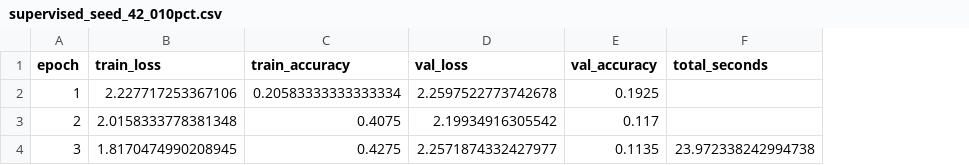
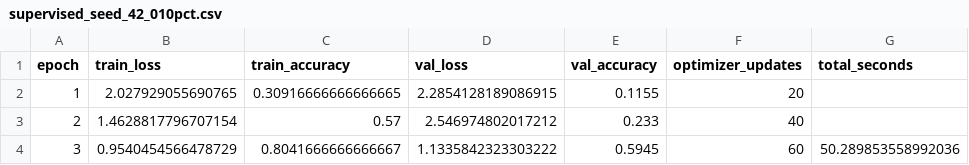
Before and after one commit to ML-ENI/Contrastive-learning, a CSV file: outputs/quick/histories/supervised_seed_42_010pct.csv, drawn as a sheet; addresses are those after the commit; the diff names each change by its address in the sheet, - before the commit and + after, or states it on an @@ line.

```diff
--- a/outputs/quick/histories/supervised_seed_42_010pct.csv
+++ b/outputs/quick/histories/supervised_seed_42_010pct.csv
+column F (optimizer_updates), rows 2-4: 20 | 40 | 60
-B2 (train_loss): 2.227717253367106
+B2 (train_loss): 2.027929055690765
-C2 (train_accuracy): 0.20583333333333334
+C2 (train_accuracy): 0.30916666666666665
-D2 (val_loss): 2.2597522773742678
+D2 (val_loss): 2.2854128189086915
-E2 (val_accuracy): 0.1925
+E2 (val_accuracy): 0.1155
-B3 (train_loss): 2.0158333778381348
+B3 (train_loss): 1.4628817796707154
-C3 (train_accuracy): 0.4075
+C3 (train_accuracy): 0.57
-D3 (val_loss): 2.19934916305542
+D3 (val_loss): 2.546974802017212
-E3 (val_accuracy): 0.117
+E3 (val_accuracy): 0.233
-B4 (train_loss): 1.8170474990208945
+B4 (train_loss): 0.9540454566478729
-C4 (train_accuracy): 0.4275
+C4 (train_accuracy): 0.8041666666666667
-D4 (val_loss): 2.2571874332427977
+D4 (val_loss): 1.1335842323303222
-E4 (val_accuracy): 0.1135
+E4 (val_accuracy): 0.5945
-G4 (total_seconds): 23.972338242994738
+G4 (total_seconds): 50.289853558992036
```
Also changed, not shown: outputs/quick/histories/linear_probe_seed_42_001pct.csv, outputs/quick/histories/supervised_seed_42_001pct.csv, 41 other files.
